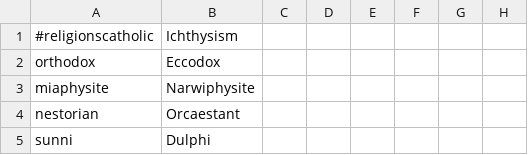
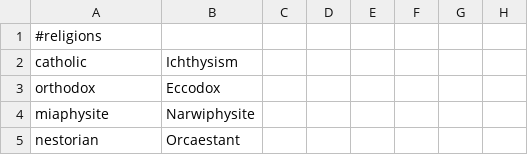
Before and after one commit to Zombaxx/Dolphin-Kings, a CSV file: Dolphin Kings/localisation/00_religions.csv, drawn as a sheet; only a part is shown; the shorter side is filled out with more unchanged rows; addresses are those after the commit; rows hold the shown columns only; the diff names each change by its address in the sheet, - before the commit and + after, or states it on an @@ line.

Commit message:
Name fix for specific religion

```diff
--- a/Dolphin Kings/localisation/00_religions.csv
+++ b/Dolphin Kings/localisation/00_religions.csv
+row 1: #religions
-A2: #religionscatholic
+A2: catholic
```
